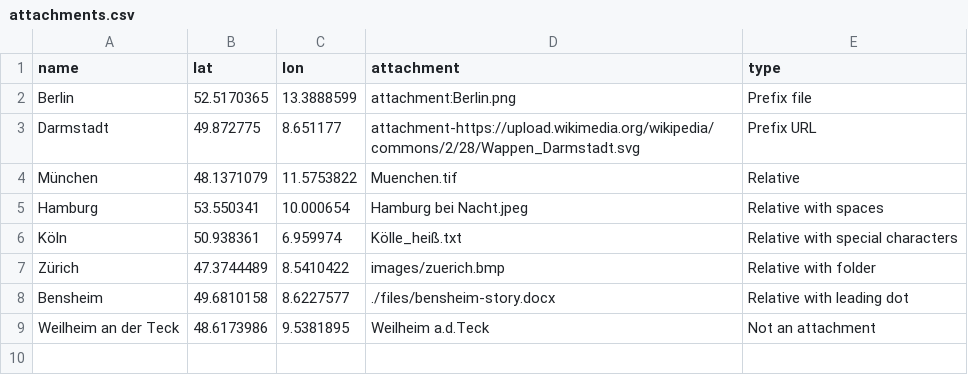
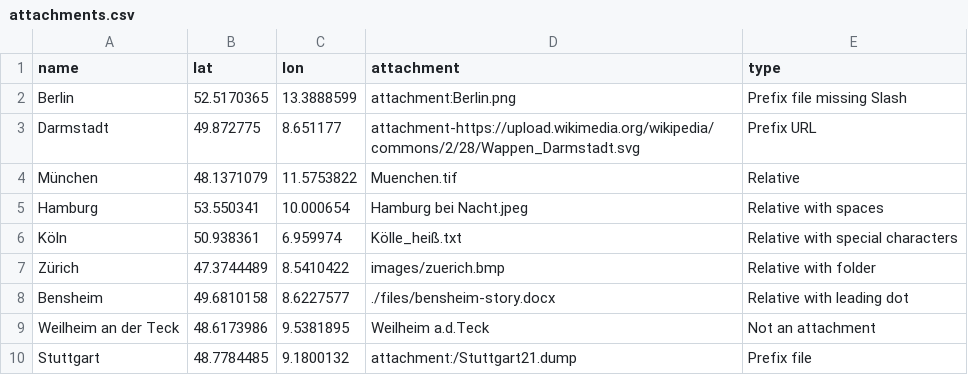
Before and after one commit to wetransform/hsd-generator, a CSV file: schemas/attachment-test/attachments.csv, drawn as a sheet.

Commit message:
fix: wrong entry in attachments example

```diff
--- a/schemas/attachment-test/attachments.csv
+++ b/schemas/attachment-test/attachments.csv
@@ -1,3 +1,3 @@
 name,lat,lon,attachment,type
-Berlin,52.5170365,13.3888599,attachment:Berlin.png,Prefix file
+Berlin,52.5170365,13.3888599,attachment:Berlin.png,Prefix file missing Slash
 Darmstadt,49.872775,8.651177,attachment-https://upload.wikimedia.org/wikipedia/commons/2/28/Wappen_Darmstadt.svg,Prefix URL
@@ -9 +9,2 @@ Bensheim,49.6810158,8.6227577,./files/bensheim-story.docx,Relative with leading
 Weilheim an der Teck,48.6173986,9.5381895,Weilheim a.d.Teck,Not an attachment
+Stuttgart,48.7784485,9.1800132,attachment:/Stuttgart21.dump,Prefix file
```
